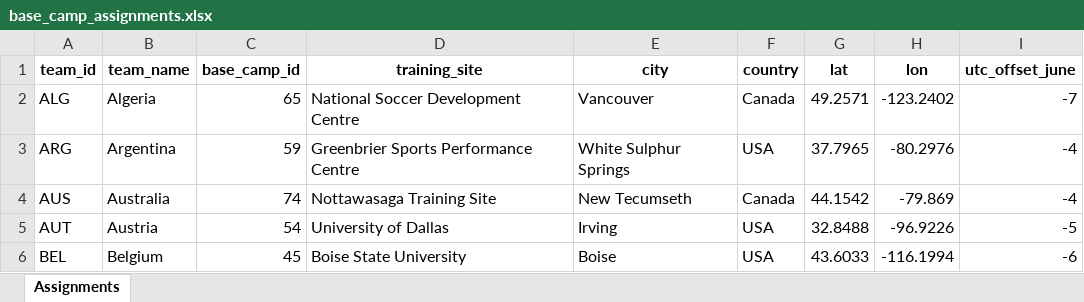
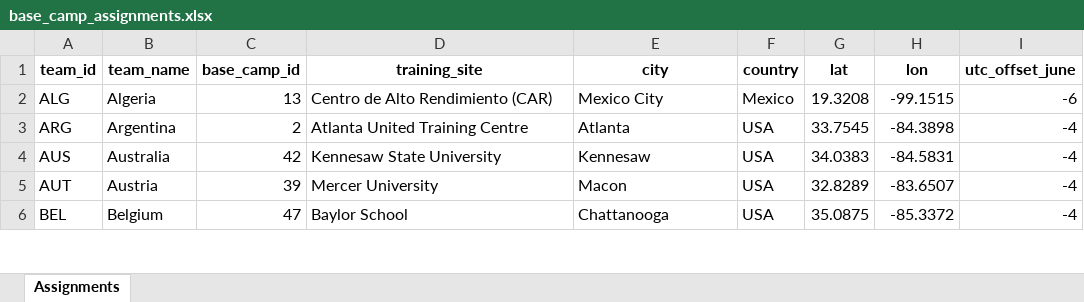
Before and after one commit to hamidnakhaei/FIFA2026CORS, an Excel workbook: output/base_camp_assignments.xlsx, sheet Assignments, drawn as a sheet; only a part is shown; values as stored, in another font and other column widths than the file's, no borders; the diff covers the shown part only; the diff names each change by its address in the sheet, - before the commit and + after, or states it on an @@ line.

```diff
--- a/output/base_camp_assignments.xlsx (sheet Assignments)
+++ b/output/base_camp_assignments.xlsx (sheet Assignments)
-C2 (base_camp_id): 65
+C2 (base_camp_id): 13
-D2 (training_site): National Soccer Development Centre
+D2 (training_site): Centro de Alto Rendimiento (CAR)
-E2 (city): Vancouver
+E2 (city): Mexico City
-F2 (country): Canada
+F2 (country): Mexico
-G2 (lat): 49.2571
+G2 (lat): 19.3208
-H2 (lon): -123.2402
+H2 (lon): -99.1515
-I2 (utc_offset_june): -7
+I2 (utc_offset_june): -6
-C3 (base_camp_id): 59
+C3 (base_camp_id): 2
-D3 (training_site): Greenbrier Sports Performance Centre
+D3 (training_site): Atlanta United Training Centre
-E3 (city): White Sulphur Springs
+E3 (city): Atlanta
-G3 (lat): 37.7965
+G3 (lat): 33.7545
-H3 (lon): -80.2976
+H3 (lon): -84.3898
-C4 (base_camp_id): 74
+C4 (base_camp_id): 42
-D4 (training_site): Nottawasaga Training Site
+D4 (training_site): Kennesaw State University
-E4 (city): New Tecumseth
+E4 (city): Kennesaw
-F4 (country): Canada
+F4 (country): USA
-G4 (lat): 44.1542
+G4 (lat): 34.0383
-H4 (lon): -79.869
+H4 (lon): -84.5831
-C5 (base_camp_id): 54
+C5 (base_camp_id): 39
-D5 (training_site): University of Dallas
+D5 (training_site): Mercer University
-E5 (city): Irving
+E5 (city): Macon
-G5 (lat): 32.8488
+G5 (lat): 32.8289
-H5 (lon): -96.9226
+H5 (lon): -83.6507
-I5 (utc_offset_june): -5
+I5 (utc_offset_june): -4
-C6 (base_camp_id): 45
+C6 (base_camp_id): 47
-D6 (training_site): Boise State University
+D6 (training_site): Baylor School
-E6 (city): Boise
+E6 (city): Chattanooga
-G6 (lat): 43.6033
+G6 (lat): 35.0875
-H6 (lon): -116.1994
+H6 (lon): -85.3372
-I6 (utc_offset_june): -6
+I6 (utc_offset_june): -4
```
Also changed, not shown: 256 edited cells elsewhere in this sheet, output/optimized_schedule.xlsx, output/solution_metadata.xlsx, 6 other files.
